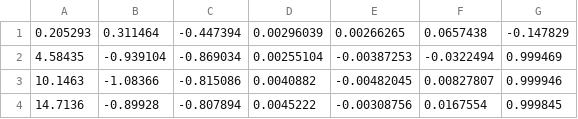
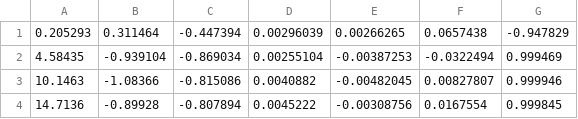
Before and after one commit to tamago117/plat, a CSV file: csv/way_autoware.csv, drawn as a sheet; only a part is shown.

Commit message:
fix way point

```diff
--- a/csv/way_autoware.csv
+++ b/csv/way_autoware.csv
@@ -1,2 +1,2 @@
-0.205293,0.311464,-0.447394,0.00296039,0.00266265,0.0657438,-0.147829,
+0.205293,0.311464,-0.447394,0.00296039,0.00266265,0.0657438,-0.947829,
 4.58435,-0.939104,-0.869034,0.00255104,-0.00387253,-0.0322494,0.999469,
```
